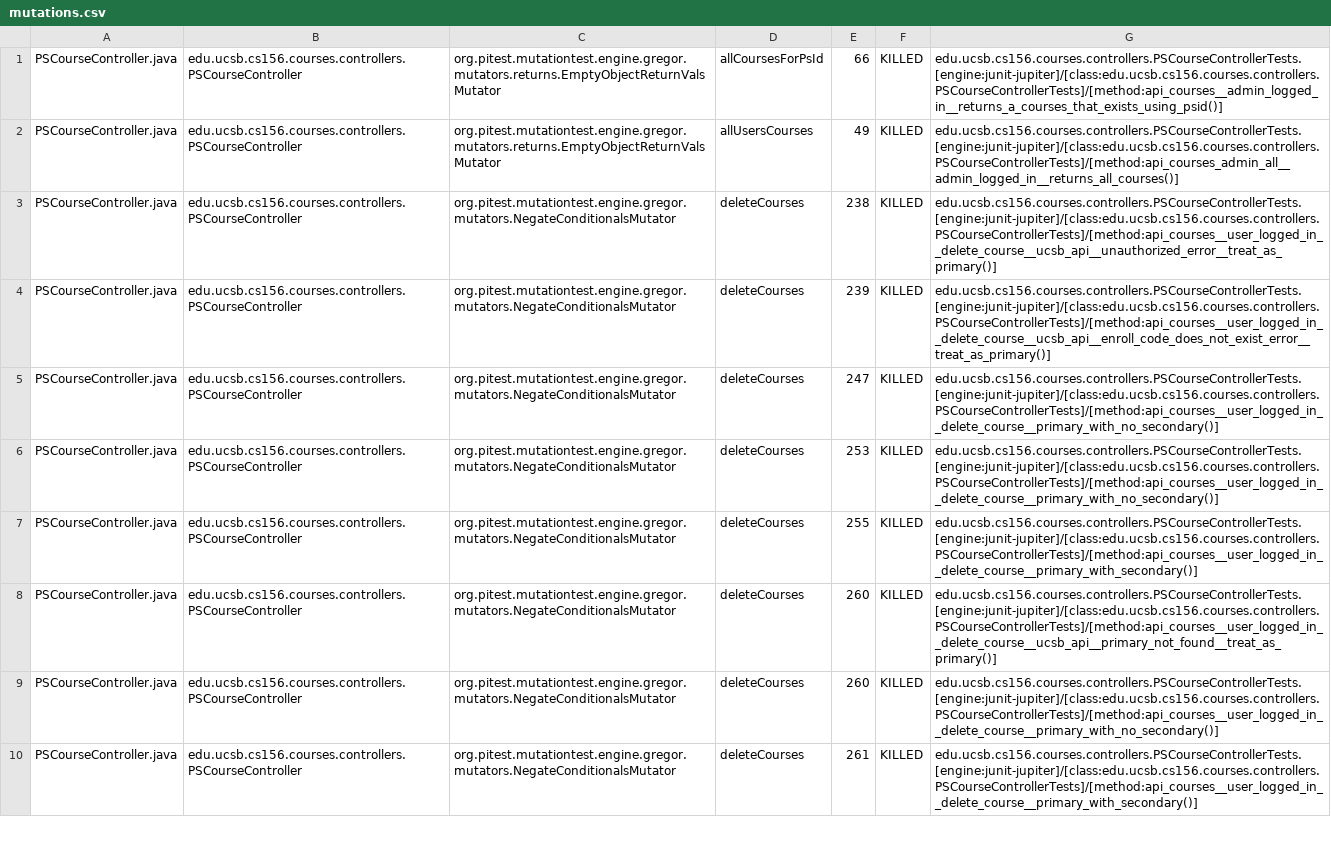
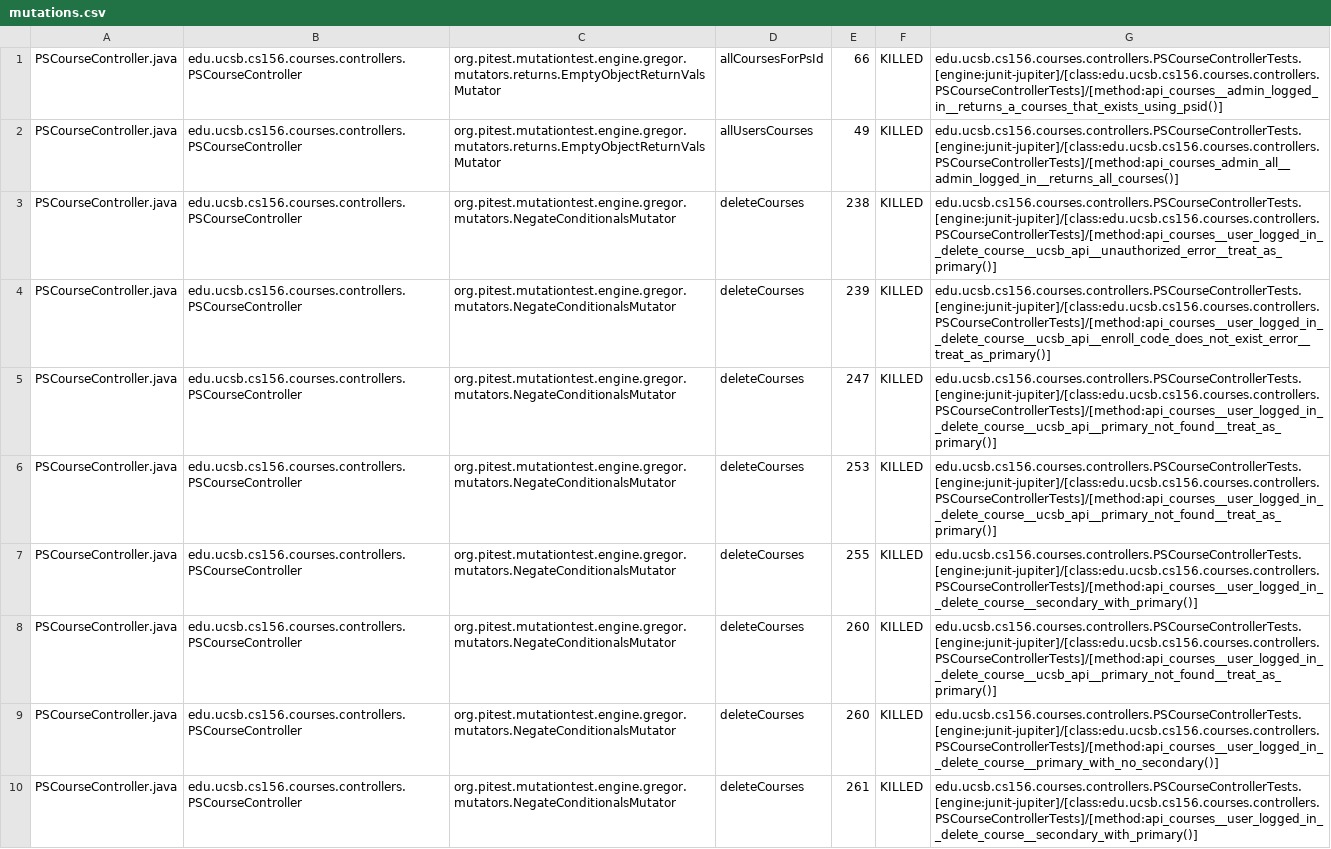
Before and after one commit to ucsb-cs156-s26/proj-courses-s26-01, a CSV file: pitest/mutations.csv, drawn as a sheet; only a part is shown; the diff covers the shown part only.

Commit message:
Deploying to gh-pages from @ ucsb-cs156-s26/proj-courses-s26-01@c6036a1c1e430e70b1f5938ebe31426dd1e7a48d 🚀

```diff
--- a/pitest/mutations.csv
+++ b/pitest/mutations.csv
@@ -4,7 +4,7 @@ PSCourseController.java,edu.ucsb.cs156.courses.controllers.PSCourseController,or
 PSCourseController.java,edu.ucsb.cs156.courses.controllers.PSCourseController,org.pitest.mutationtest.engine.gregor.mutators.NegateConditionalsMutator,deleteCourses,239,KILLED,edu.ucsb.cs156.courses.controllers.PSCourseControllerTests.[engine:junit-jupiter]/[class:edu.ucsb.cs156.courses.controllers.PSCourseControllerTests]/[method:api_courses__user_logged_in__delete_course__ucsb_api__enroll_code_does_not_exist_error__treat_as_primary()]
-PSCourseController.java,edu.ucsb.cs156.courses.controllers.PSCourseController,org.pitest.mutationtest.engine.gregor.mutators.NegateConditionalsMutator,deleteCourses,247,KILLED,edu.ucsb.cs156.courses.controllers.PSCourseControllerTests.[engine:junit-jupiter]/[class:edu.ucsb.cs156.courses.controllers.PSCourseControllerTests]/[method:api_courses__user_logged_in__delete_course__primary_with_no_secondary()]
-PSCourseController.java,edu.ucsb.cs156.courses.controllers.PSCourseController,org.pitest.mutationtest.engine.gregor.mutators.NegateConditionalsMutator,deleteCourses,253,KILLED,edu.ucsb.cs156.courses.controllers.PSCourseControllerTests.[engine:junit-jupiter]/[class:edu.ucsb.cs156.courses.controllers.PSCourseControllerTests]/[method:api_courses__user_logged_in__delete_course__primary_with_no_secondary()]
-PSCourseController.java,edu.ucsb.cs156.courses.controllers.PSCourseController,org.pitest.mutationtest.engine.gregor.mutators.NegateConditionalsMutator,deleteCourses,255,KILLED,edu.ucsb.cs156.courses.controllers.PSCourseControllerTests.[engine:junit-jupiter]/[class:edu.ucsb.cs156.courses.controllers.PSCourseControllerTests]/[method:api_courses__user_logged_in__delete_course__primary_with_secondary()]
+PSCourseController.java,edu.ucsb.cs156.courses.controllers.PSCourseController,org.pitest.mutationtest.engine.gregor.mutators.NegateConditionalsMutator,deleteCourses,247,KILLED,edu.ucsb.cs156.courses.controllers.PSCourseControllerTests.[engine:junit-jupiter]/[class:edu.ucsb.cs156.courses.controllers.PSCourseControllerTests]/[method:api_courses__user_logged_in__delete_course__ucsb_api__primary_not_found__treat_as_primary()]
+PSCourseController.java,edu.ucsb.cs156.courses.controllers.PSCourseController,org.pitest.mutationtest.engine.gregor.mutators.NegateConditionalsMutator,deleteCourses,253,KILLED,edu.ucsb.cs156.courses.controllers.PSCourseControllerTests.[engine:junit-jupiter]/[class:edu.ucsb.cs156.courses.controllers.PSCourseControllerTests]/[method:api_courses__user_logged_in__delete_course__ucsb_api__primary_not_found__treat_as_primary()]
+PSCourseController.java,edu.ucsb.cs156.courses.controllers.PSCourseController,org.pitest.mutationtest.engine.gregor.mutators.NegateConditionalsMutator,deleteCourses,255,KILLED,edu.ucsb.cs156.courses.controllers.PSCourseControllerTests.[engine:junit-jupiter]/[class:edu.ucsb.cs156.courses.controllers.PSCourseControllerTests]/[method:api_courses__user_logged_in__delete_course__secondary_with_primary()]
 PSCourseController.java,edu.ucsb.cs156.courses.controllers.PSCourseController,org.pitest.mutationtest.engine.gregor.mutators.NegateConditionalsMutator,deleteCourses,260,KILLED,edu.ucsb.cs156.courses.controllers.PSCourseControllerTests.[engine:junit-jupiter]/[class:edu.ucsb.cs156.courses.controllers.PSCourseControllerTests]/[method:api_courses__user_logged_in__delete_course__ucsb_api__primary_not_found__treat_as_primary()]
 PSCourseController.java,edu.ucsb.cs156.courses.controllers.PSCourseController,org.pitest.mutationtest.engine.gregor.mutators.NegateConditionalsMutator,deleteCourses,260,KILLED,edu.ucsb.cs156.courses.controllers.PSCourseControllerTests.[engine:junit-jupiter]/[class:edu.ucsb.cs156.courses.controllers.PSCourseControllerTests]/[method:api_courses__user_logged_in__delete_course__primary_with_no_secondary()]
-PSCourseController.java,edu.ucsb.cs156.courses.controllers.PSCourseController,org.pitest.mutationtest.engine.gregor.mutators.NegateConditionalsMutator,deleteCourses,261,KILLED,edu.ucsb.cs156.courses.controllers.PSCourseControllerTests.[engine:junit-jupiter]/[class:edu.ucsb.cs156.courses.controllers.PSCourseControllerTests]/[method:api_courses__user_logged_in__delete_course__primary_with_secondary()]
+PSCourseController.java,edu.ucsb.cs156.courses.controllers.PSCourseController,org.pitest.mutationtest.engine.gregor.mutators.NegateConditionalsMutator,deleteCourses,261,KILLED,edu.ucsb.cs156.courses.controllers.PSCourseControllerTests.[engine:junit-jupiter]/[class:edu.ucsb.cs156.courses.controllers.PSCourseControllerTests]/[method:api_courses__user_logged_in__delete_course__secondary_with_primary()]
```
Also changed, not shown: 1 added row, 1 removed row and 78 edited cells elsewhere in this file, 52 other files.
